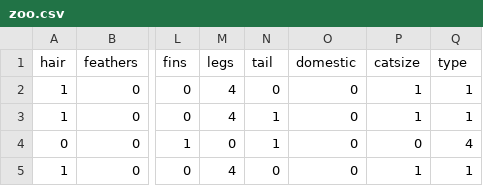
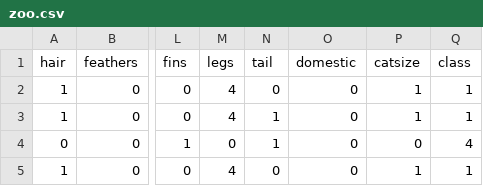
Before and after one commit to wpartycja/cn2-classifier, a CSV file: data/csv/zoo.csv, drawn as a sheet; only a part is shown, gaps mark what is left out; the diff names each change by its address in the sheet, - before the commit and + after, or states it on an @@ line.

Commit message:
changed data-preprocessing way (another iris)

```diff
--- a/data/csv/zoo.csv
+++ b/data/csv/zoo.csv
-Q1: type
+Q1: class
```
Also changed, not shown: 2 other files.
